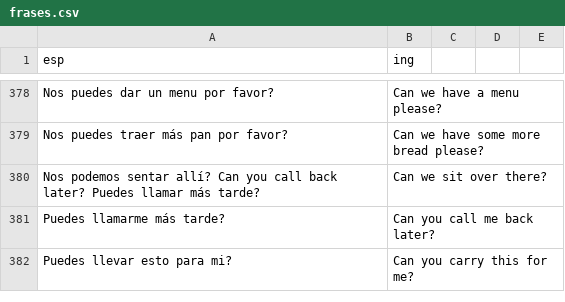
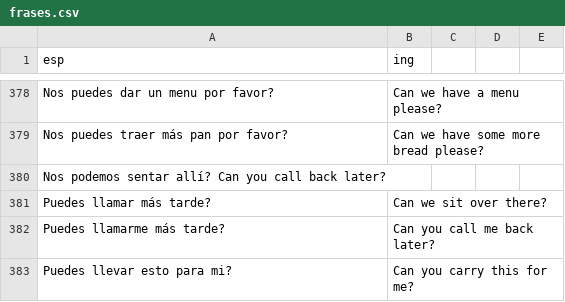
Before and after one commit to ArbeyAragon/Dictionary, a CSV file: dictionaries/frases.csv, drawn as a sheet; only a part is shown, gaps mark what is left out.

Commit message:
update dic

```diff
--- a/dictionaries/frases.csv
+++ b/dictionaries/frases.csv
@@ -379,3 +379,4 @@ Nos puedes dar un menu por favor?,Can we have a menu please?
 Nos puedes traer más pan por favor?,Can we have some more bread please?
-Nos podemos sentar allí? Can you call back later? Puedes llamar más tarde?,Can we sit over there?
+Nos podemos sentar allí? Can you call back later?
+Puedes llamar más tarde?,Can we sit over there?
 Puedes llamarme más tarde?,Can you call me back later?
```
